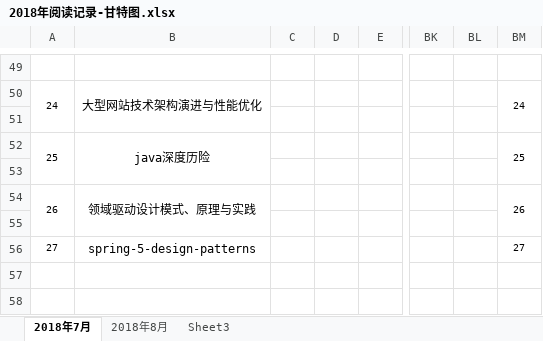
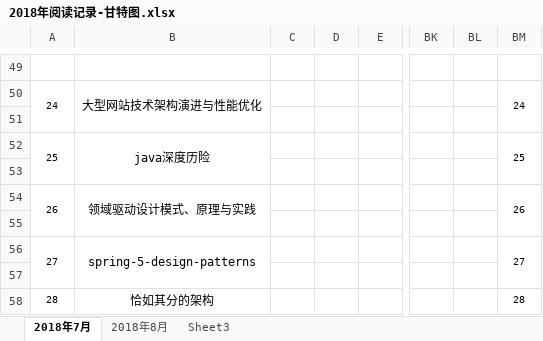
Before and after one commit to EvanLeung08/eshare-architect-knowledge-network, an Excel workbook: 阅读甘特图/2018年阅读记录-甘特图.xlsx, sheet 2018年7月, drawn as a sheet; only a part is shown, gaps mark what is left out; values as stored, in another font and other column widths than the file's, no borders; rows hold the shown columns only; the diff names each change by its address in the sheet, - before the commit and + after, or states it on an @@ line.

Commit message:
docs:更新阅读书籍

```diff
--- a/阅读甘特图/2018年阅读记录-甘特图.xlsx (sheet 2018年7月)
+++ b/阅读甘特图/2018年阅读记录-甘特图.xlsx (sheet 2018年7月)
+A56:A57 merged
+B56:B57 merged
+BM56:BM57 merged
+row 57: (empty)
+row 58: 28 | 恰如其分的架构 |  |  |  |  |  | 28
```
